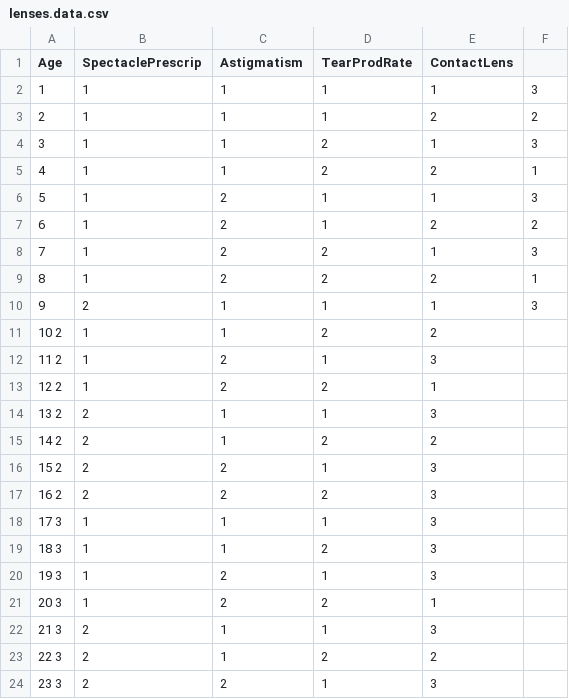
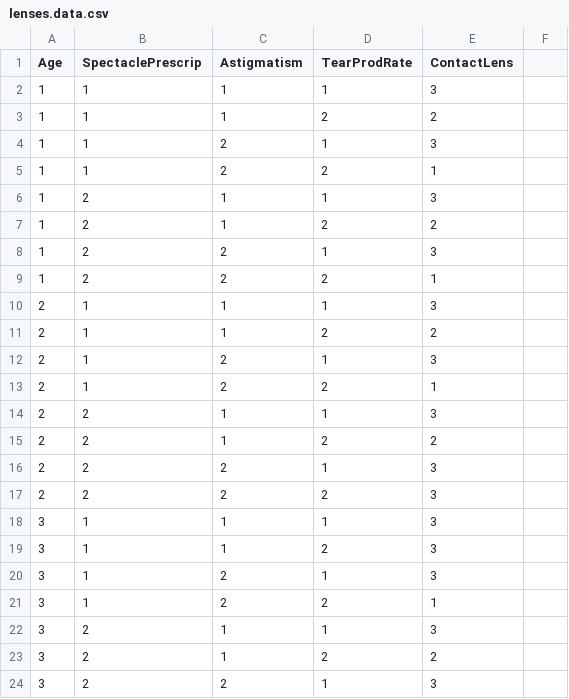
Before and after one commit to pabloluqueromero/TFG, a CSV file: UCIREPO/lenses/lenses.data.csv, drawn as a sheet; only a part is shown; the diff covers the shown part only.

```diff
--- a/UCIREPO/lenses/lenses.data.csv
+++ b/UCIREPO/lenses/lenses.data.csv
@@ -1,24 +1,24 @@
 Age,SpectaclePrescrip,Astigmatism,TearProdRate,ContactLens
-1,1,1,1,1,3
-2,1,1,1,2,2
-3,1,1,2,1,3
-4,1,1,2,2,1
-5,1,2,1,1,3
-6,1,2,1,2,2
-7,1,2,2,1,3
-8,1,2,2,2,1
-9,2,1,1,1,3
-10 2,1,1,2,2
-11 2,1,2,1,3
-12 2,1,2,2,1
-13 2,2,1,1,3
-14 2,2,1,2,2
-15 2,2,2,1,3
-16 2,2,2,2,3
-17 3,1,1,1,3
-18 3,1,1,2,3
-19 3,1,2,1,3
-20 3,1,2,2,1
-21 3,2,1,1,3
-22 3,2,1,2,2
-23 3,2,2,1,3
+1,1,1,1,3
+1,1,1,2,2
+1,1,2,1,3
+1,1,2,2,1
+1,2,1,1,3
+1,2,1,2,2
+1,2,2,1,3
+1,2,2,2,1
+2,1,1,1,3
+2,1,1,2,2
+2,1,2,1,3
+2,1,2,2,1
+2,2,1,1,3
+2,2,1,2,2
+2,2,2,1,3
+2,2,2,2,3
+3,1,1,1,3
+3,1,1,2,3
+3,1,2,1,3
+3,1,2,2,1
+3,2,1,1,3
+3,2,1,2,2
+3,2,2,1,3
```
Also changed, not shown: 1 edited cell elsewhere in this file, 1 other file.
